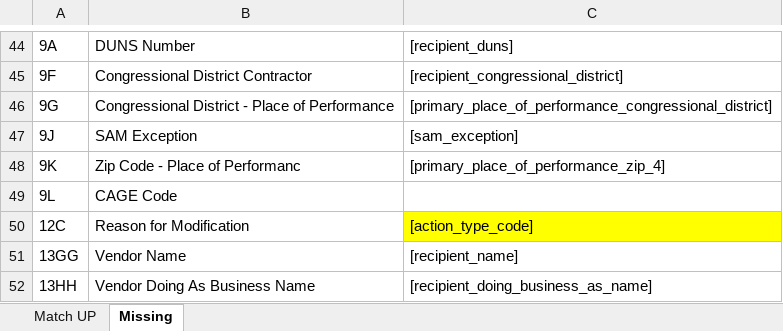
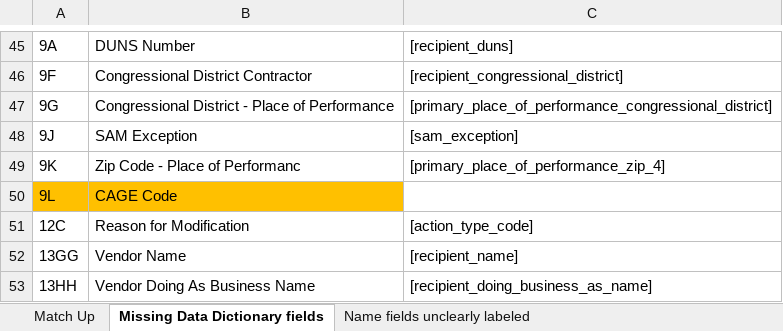
Before and after one commit to CSISdefense/Lookup-Tables, an Excel workbook: USAspendingBetaMatchup.xlsx, sheet Missing Data Dictionary fields, drawn as a sheet; only a part is shown, gaps mark what is left out; values as stored, in another font and other column widths than the file's, no borders; addresses are those after the commit; the diff covers the shown part only; the diff names each change by its address in the sheet, - before the commit and + after, or states it on an @@ line.

Commit message:
Finished beta match ups. Preparing for import.

```diff
--- a/USAspendingBetaMatchup.xlsx (sheet Missing Data Dictionary fields)
+++ b/USAspendingBetaMatchup.xlsx (sheet Missing Data Dictionary fields)
-sheet tab: Match UP
+sheet tab: Match Up
-sheet tab: Missing
+sheet tab: Missing Data Dictionary fields
+sheet tab: Name fields unclearly labeled
-A50:B50 fill: none
+A50:B50 fill: #FFC000
-C51 fill: #FFFF00
+C51 fill: none
```
Also changed, not shown: 1 added row, 15 edited cells and cell formats elsewhere in this sheet, sheet Match Up, 5 other files.
